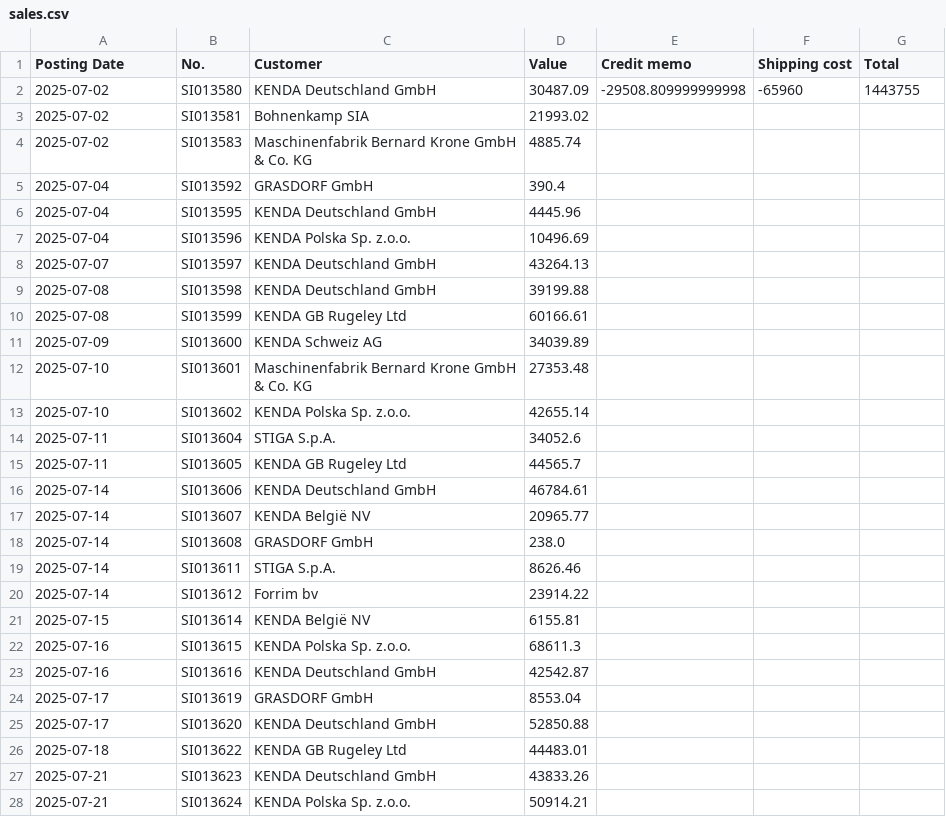
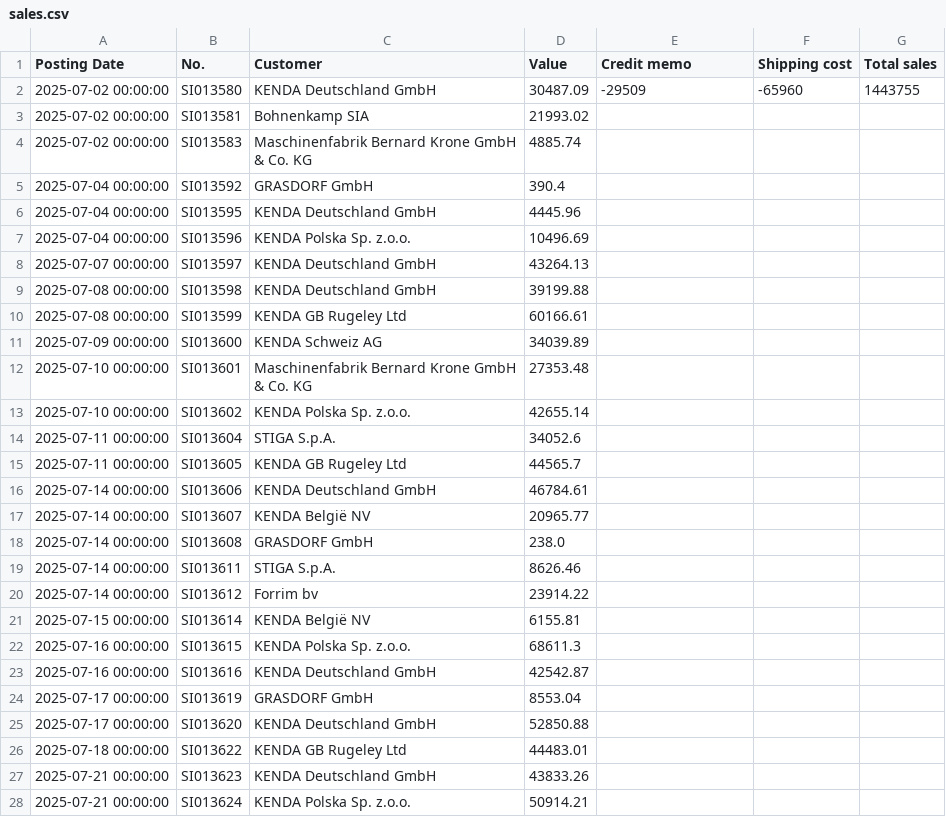
Before and after one commit to c4k120/testing, a CSV file: sales.csv, drawn as a sheet; only a part is shown; the diff covers the shown part only.

```diff
--- a/sales.csv
+++ b/sales.csv
@@ -1,28 +1,28 @@
-Posting Date;No.;Customer;Value;Credit memo;Shipping cost;Total
-2025-07-02;SI013580;KENDA Deutschland GmbH;30487.09;-29508.809999999998;-65960;1443755
-2025-07-02;SI013581;Bohnenkamp SIA;21993.02;;;
-2025-07-02;SI013583;Maschinenfabrik Bernard Krone GmbH & Co. KG;4885.74;;;
-2025-07-04;SI013592;GRASDORF GmbH;390.4;;;
-2025-07-04;SI013595;KENDA Deutschland GmbH;4445.96;;;
-2025-07-04;SI013596;KENDA Polska Sp. z.o.o.;10496.69;;;
-2025-07-07;SI013597;KENDA Deutschland GmbH;43264.13;;;
-2025-07-08;SI013598;KENDA Deutschland GmbH;39199.88;;;
-2025-07-08;SI013599;KENDA GB Rugeley Ltd;60166.61;;;
-2025-07-09;SI013600;KENDA Schweiz AG;34039.89;;;
-2025-07-10;SI013601;Maschinenfabrik Bernard Krone GmbH & Co. KG;27353.48;;;
-2025-07-10;SI013602;KENDA Polska Sp. z.o.o.;42655.14;;;
-2025-07-11;SI013604;STIGA S.p.A.;34052.6;;;
-2025-07-11;SI013605;KENDA GB Rugeley Ltd;44565.7;;;
-2025-07-14;SI013606;KENDA Deutschland GmbH;46784.61;;;
-2025-07-14;SI013607;KENDA België NV;20965.77;;;
-2025-07-14;SI013608;GRASDORF GmbH;238.0;;;
-2025-07-14;SI013611;STIGA S.p.A.;8626.46;;;
-2025-07-14;SI013612;Forrim bv;23914.22;;;
-2025-07-15;SI013614;KENDA België NV;6155.81;;;
-2025-07-16;SI013615;KENDA Polska Sp. z.o.o.;68611.3;;;
-2025-07-16;SI013616;KENDA Deutschland GmbH;42542.87;;;
-2025-07-17;SI013619;GRASDORF GmbH;8553.04;;;
-2025-07-17;SI013620;KENDA Deutschland GmbH;52850.88;;;
-2025-07-18;SI013622;KENDA GB Rugeley Ltd;44483.01;;;
-2025-07-21;SI013623;KENDA Deutschland GmbH;43833.26;;;
-2025-07-21;SI013624;KENDA Polska Sp. z.o.o.;50914.21;;;
+Posting Date;No.;Customer;Value;Credit memo;Shipping cost;Total sales
+2025-07-02 00:00:00;SI013580;KENDA Deutschland GmbH;30487.09;-29509;-65960;1443755
+2025-07-02 00:00:00;SI013581;Bohnenkamp SIA;21993.02;;;
+2025-07-02 00:00:00;SI013583;Maschinenfabrik Bernard Krone GmbH & Co. KG;4885.74;;;
+2025-07-04 00:00:00;SI013592;GRASDORF GmbH;390.4;;;
+2025-07-04 00:00:00;SI013595;KENDA Deutschland GmbH;4445.96;;;
+2025-07-04 00:00:00;SI013596;KENDA Polska Sp. z.o.o.;10496.69;;;
+2025-07-07 00:00:00;SI013597;KENDA Deutschland GmbH;43264.13;;;
+2025-07-08 00:00:00;SI013598;KENDA Deutschland GmbH;39199.88;;;
+2025-07-08 00:00:00;SI013599;KENDA GB Rugeley Ltd;60166.61;;;
+2025-07-09 00:00:00;SI013600;KENDA Schweiz AG;34039.89;;;
+2025-07-10 00:00:00;SI013601;Maschinenfabrik Bernard Krone GmbH & Co. KG;27353.48;;;
+2025-07-10 00:00:00;SI013602;KENDA Polska Sp. z.o.o.;42655.14;;;
+2025-07-11 00:00:00;SI013604;STIGA S.p.A.;34052.6;;;
+2025-07-11 00:00:00;SI013605;KENDA GB Rugeley Ltd;44565.7;;;
+2025-07-14 00:00:00;SI013606;KENDA Deutschland GmbH;46784.61;;;
+2025-07-14 00:00:00;SI013607;KENDA België NV;20965.77;;;
+2025-07-14 00:00:00;SI013608;GRASDORF GmbH;238.0;;;
+2025-07-14 00:00:00;SI013611;STIGA S.p.A.;8626.46;;;
+2025-07-14 00:00:00;SI013612;Forrim bv;23914.22;;;
+2025-07-15 00:00:00;SI013614;KENDA België NV;6155.81;;;
+2025-07-16 00:00:00;SI013615;KENDA Polska Sp. z.o.o.;68611.3;;;
+2025-07-16 00:00:00;SI013616;KENDA Deutschland GmbH;42542.87;;;
+2025-07-17 00:00:00;SI013619;GRASDORF GmbH;8553.04;;;
+2025-07-17 00:00:00;SI013620;KENDA Deutschland GmbH;52850.88;;;
+2025-07-18 00:00:00;SI013622;KENDA GB Rugeley Ltd;44483.01;;;
+2025-07-21 00:00:00;SI013623;KENDA Deutschland GmbH;43833.26;;;
+2025-07-21 00:00:00;SI013624;KENDA Polska Sp. z.o.o.;50914.21;;;
```
Also changed, not shown: 9 added rows and 28 edited cells elsewhere in this file, 1 other file.
